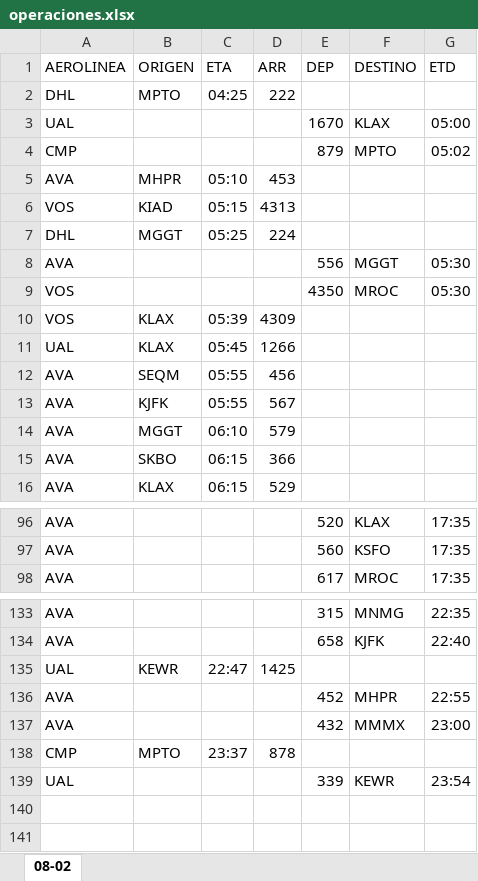
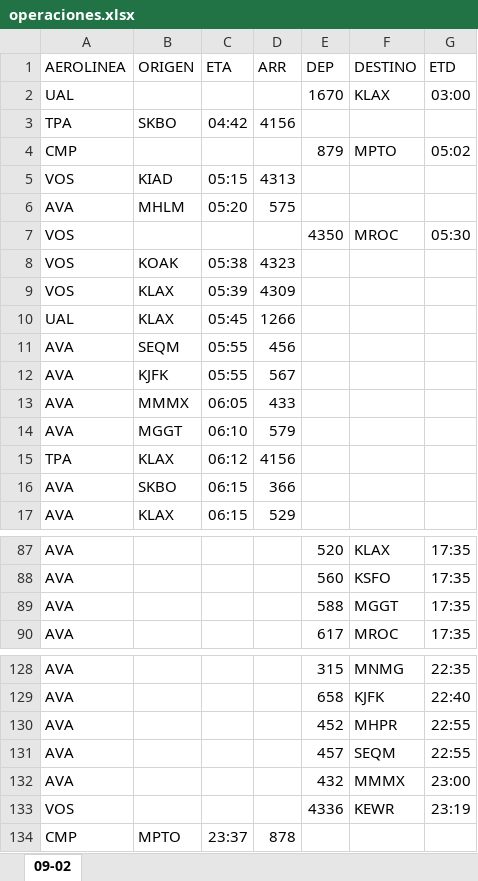
Before and after one commit to sacomais/PDA_MSLP, an Excel workbook: public/operaciones.xlsx, sheet 09-02, drawn as a sheet; only a part is shown, gaps mark what is left out; values as stored, in another font and other column widths than the file's, no borders; removed rows and columns are numbered as before the commit, all else as after; the diff covers the shown part only; the diff names each change by its address in the sheet, - before the commit and + after, or states it on an @@ line.

```diff
--- a/public/operaciones.xlsx (sheet 09-02)
+++ b/public/operaciones.xlsx (sheet 09-02)
-sheet tab: 08-02
+sheet tab: 09-02
-row 2: DHL | MPTO | 04:25 | 222
-G2 (ETD): 05:00
+G2 (ETD): 03:00
+row 3: TPA | SKBO | 04:42 | 4156
-row 5: AVA | MHPR | 05:10 | 453
-row 7: DHL | MGGT | 05:25 | 224
-row 8: AVA |  |  |  | 556 | MGGT | 05:30
+row 6: AVA | MHLM | 05:20 | 575
+row 8: VOS | KOAK | 05:38 | 4323
+row 13: AVA | MMMX | 06:05 | 433
+row 15: TPA | KLAX | 06:12 | 4156
+row 89: AVA |  |  |  | 588 | MGGT | 17:35
-row 135: UAL | KEWR | 22:47 | 1425
+row 131: AVA |  |  |  | 457 | SEQM | 22:55
+row 133: VOS |  |  |  | 4336 | KEWR | 23:19
-row 139: UAL |  |  |  | 339 | KEWR | 23:54
```
Also changed, not shown: 12 added rows, 19 removed rows and 9 edited cells elsewhere in this sheet.
